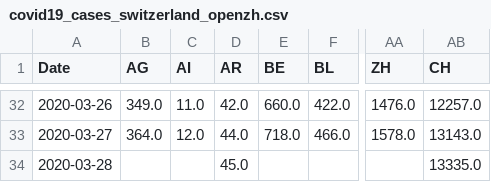
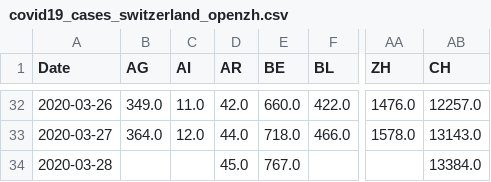
Before and after one commit to stat1x/covid19-cases-switzerland, a CSV file: covid19_cases_switzerland_openzh.csv, drawn as a sheet; only a part is shown, gaps mark what is left out; the diff names each change by its address in the sheet, - before the commit and + after, or states it on an @@ line.

```diff
--- a/covid19_cases_switzerland_openzh.csv
+++ b/covid19_cases_switzerland_openzh.csv
-E34 (BE): (empty)
+E34 (BE): 767.0
-AB34 (CH): 13335.0
+AB34 (CH): 13384.0
```
Also changed, not shown: covid19_fatalities_switzerland_openzh.csv, last_updated.csv.
